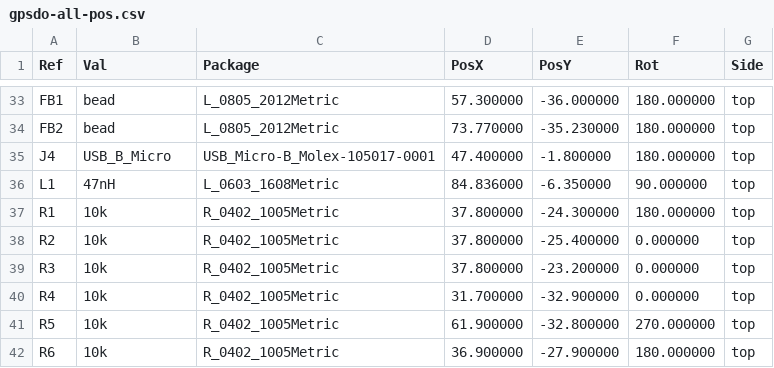
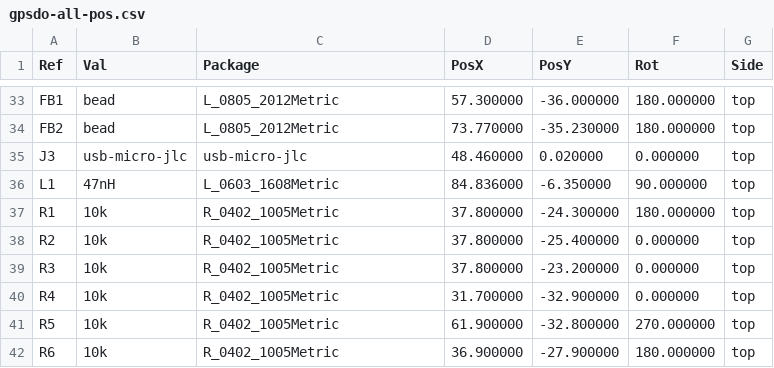
Before and after one commit to pacew/gpsdo, a CSV file: gpsdo/gpsdo-all-pos.csv, drawn as a sheet; only a part is shown, gaps mark what is left out; removed rows and columns are numbered as before the commit, all else as after; the diff names each change by its address in the sheet, - before the commit and + after, or states it on an @@ line.

```diff
--- a/gpsdo/gpsdo-all-pos.csv
+++ b/gpsdo/gpsdo-all-pos.csv
-row 35: J4 | USB_B_Micro | USB_Micro-B_Molex-105017-0001 | 47.400000 | -1.800000 | 180.000000 | top
+row 35: J3 | usb-micro-jlc | usb-micro-jlc | 48.460000 | 0.020000 | 0.000000 | top
```
Also changed, not shown: gpsdo/gpsdo_bom_jlc.csv, gpsdo/gpsdo_cpl_jlc.csv, 15 other files.
